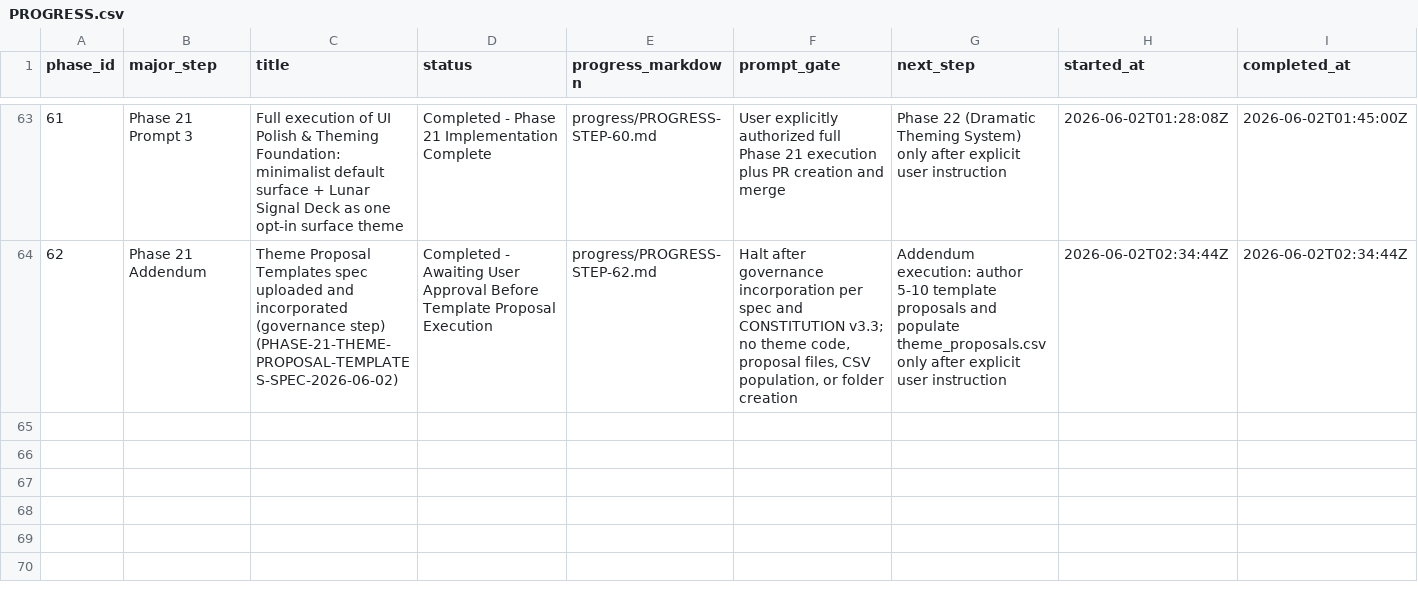
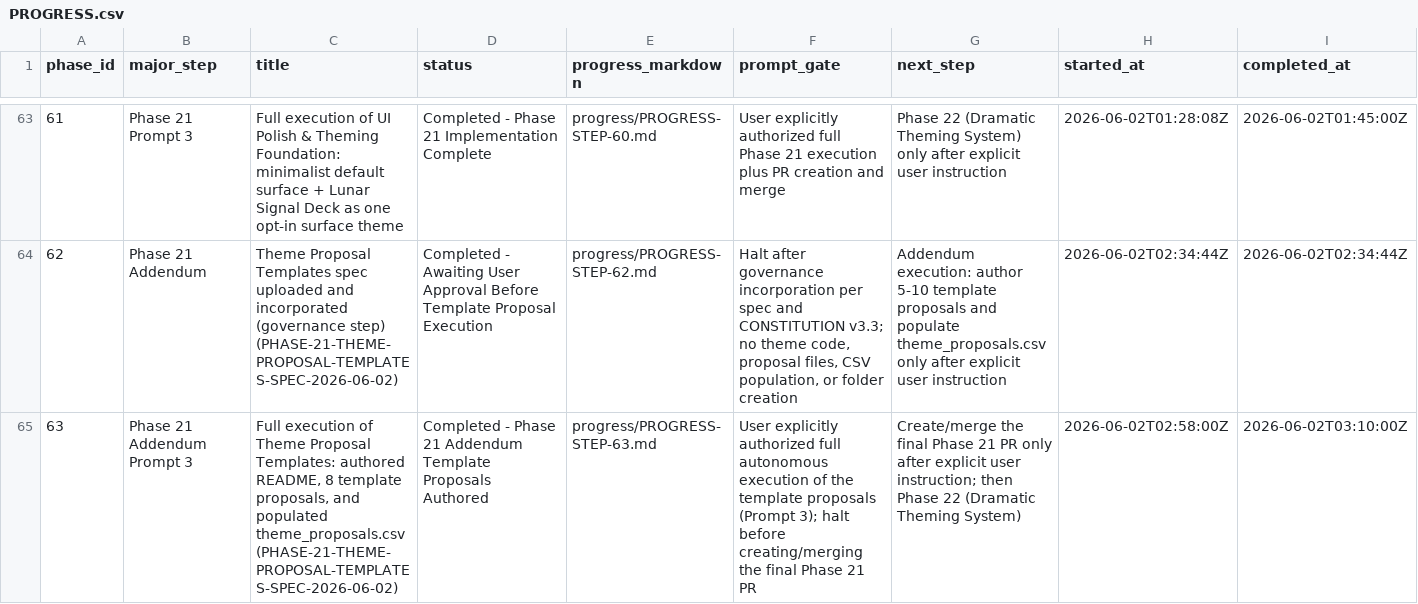
Before and after one commit to ryanjosephkamp/brrrdle, a CSV file: progress/PROGRESS.csv, drawn as a sheet; only a part is shown, gaps mark what is left out; rows hold the shown columns only; the diff names each change by its address in the sheet, - before the commit and + after, or states it on an @@ line.

```diff
--- a/progress/PROGRESS.csv
+++ b/progress/PROGRESS.csv
+row 65: 63 | Phase 21 Addendum Prompt 3 | Full execution of Theme Proposal Templates: authored README, 8 template proposals, and populated theme_proposals.csv (PHASE-21-THEME-PROPOSAL-TEMPLATES-SPEC-2026-06-02) | Completed - Phase 21 Addendum Template Proposals Authored | progress/PROGRESS-STEP-63.md | User explicitly authorized full autonomous execution of the template proposals (Prompt 3); halt before creating/merging the final Phase 21 PR | Create/merge the final Phase 21 PR only after explicit user instruction; then Phase 22 (Dramatic Theming System) | 2026-06-02T02:58:00Z | 2026-06-02T03:10:00Z
```
Also changed, not shown: 12 other files.
